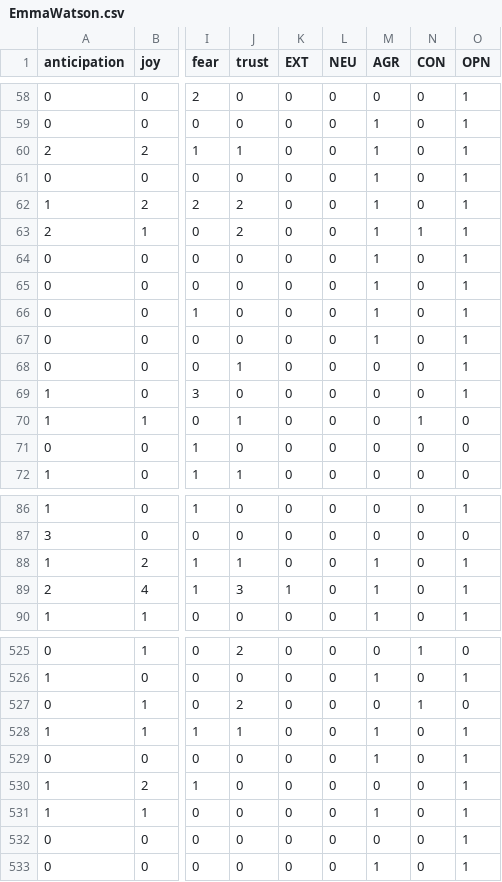
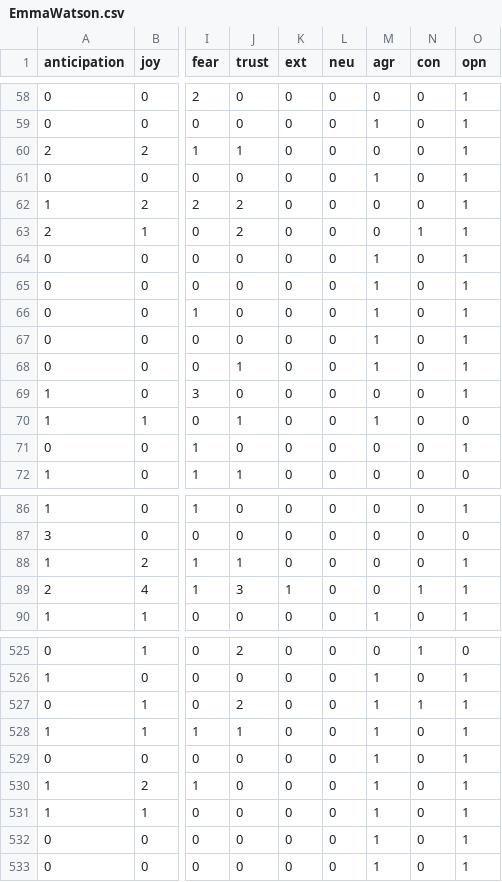
Before and after one commit to changyeli/traitsPredictor, a CSV file: predict/EmmaWatson.csv, drawn as a sheet; only a part is shown, gaps mark what is left out; the diff covers the shown part only; the diff names each change by its address in the sheet, - before the commit and + after, or states it on an @@ line.

```diff
--- a/predict/EmmaWatson.csv
+++ b/predict/EmmaWatson.csv
-K1: EXT
+K1: ext
-L1: NEU
+L1: neu
-M1: AGR
+M1: agr
-N1: CON
+N1: con
-O1: OPN
+O1: opn
-M60 (agr): 1
+M60 (agr): 0
-M62:M63 (agr): 1
+M62:M63 (agr): 0
-M68 (agr): 0
+M68 (agr): 1
-M70 (agr): 0
+M70 (agr): 1
-N70 (con): 1
+N70 (con): 0
-O71 (opn): 0
+O71 (opn): 1
-M88:M89 (agr): 1
+M88:M89 (agr): 0
-N89 (con): 0
+N89 (con): 1
-M527 (agr): 0
+M527 (agr): 1
-O527 (opn): 0
+O527 (opn): 1
-M530 (agr): 0
+M530 (agr): 1
-M532 (agr): 0
+M532 (agr): 1
```
Also changed, not shown: 117 edited cells elsewhere in this file, predict/BillGates.csv, predict/ConanOBrien.csv, 14 other files.
